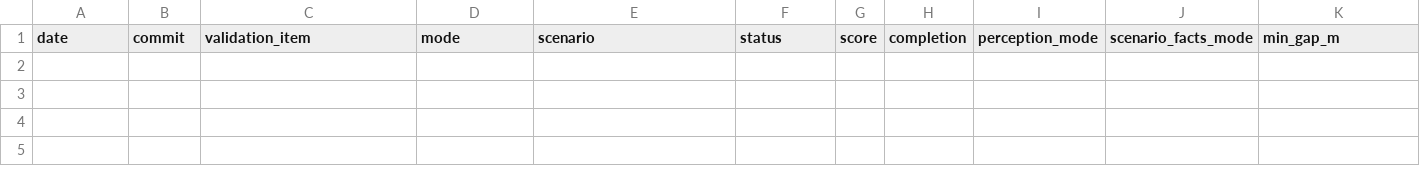
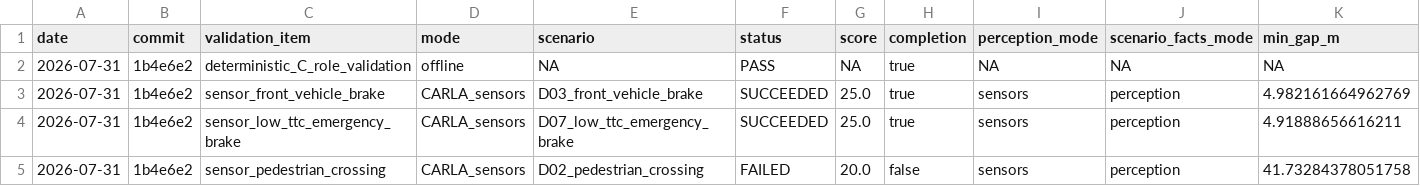
Before and after one commit to oOxixi/carla_driving, a CSV file: car_control_C/validation/c_validation_results.csv, drawn as a sheet; only a part is shown; rows hold the shown columns only; the diff names each change by its address in the sheet, - before the commit and + after, or states it on an @@ line.

```diff
--- a/car_control_C/validation/c_validation_results.csv
+++ b/car_control_C/validation/c_validation_results.csv
+row 2: 2026-07-31 | 1b4e6e2 | deterministic_C_role_validation | offline | NA | PASS | NA | true | NA | NA | NA
+row 3: 2026-07-31 | 1b4e6e2 | sensor_front_vehicle_brake | CARLA_sensors | D03_front_vehicle_brake | SUCCEEDED | 25.0 | true | sensors | perception | 4.982161664962769
+row 4: 2026-07-31 | 1b4e6e2 | sensor_low_ttc_emergency_brake | CARLA_sensors | D07_low_ttc_emergency_brake | SUCCEEDED | 25.0 | true | sensors | perception | 4.91888656616211
+row 5: 2026-07-31 | 1b4e6e2 | sensor_pedestrian_crossing | CARLA_sensors | D02_pedestrian_crossing | FAILED | 20.0 | false | sensors | perception | 41.73284378051758
```
